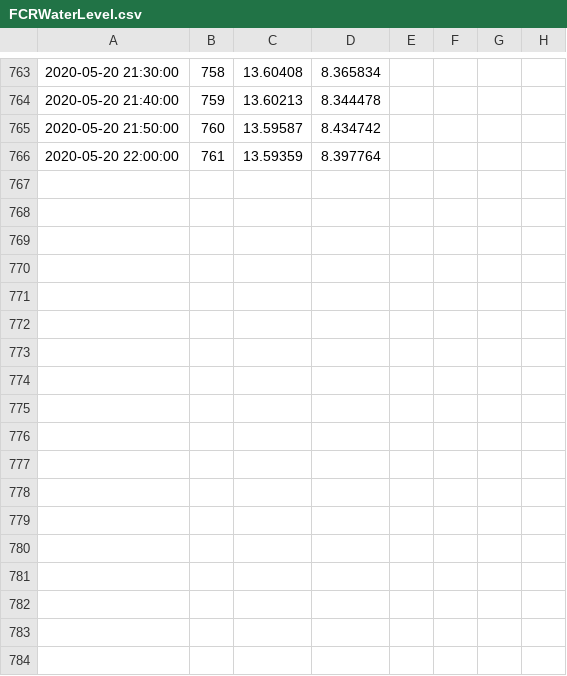
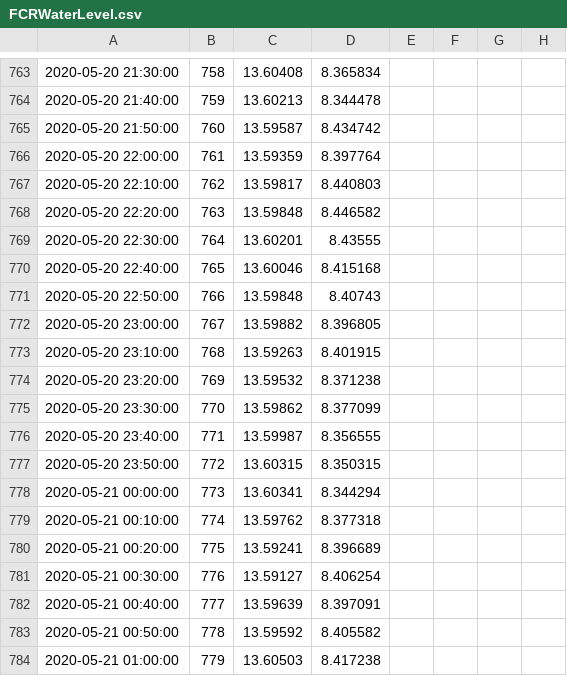
Before and after one commit to CareyLabVT/SCCData, a CSV file: FCRWaterLevel.csv, drawn as a sheet; only a part is shown, gaps mark what is left out; the diff names each change by its address in the sheet, - before the commit and + after, or states it on an @@ line.

Commit message:
05/21/20 02:05:01 EDT -0400: Git Backup

```diff
--- a/FCRWaterLevel.csv
+++ b/FCRWaterLevel.csv
+row 767: 2020-05-20 22:10:00 | 762 | 13.59817 | 8.440803
+row 768: 2020-05-20 22:20:00 | 763 | 13.59848 | 8.446582
+row 769: 2020-05-20 22:30:00 | 764 | 13.60201 | 8.43555
+row 770: 2020-05-20 22:40:00 | 765 | 13.60046 | 8.415168
+row 771: 2020-05-20 22:50:00 | 766 | 13.59848 | 8.40743
+row 772: 2020-05-20 23:00:00 | 767 | 13.59882 | 8.396805
+row 773: 2020-05-20 23:10:00 | 768 | 13.59263 | 8.401915
+row 774: 2020-05-20 23:20:00 | 769 | 13.59532 | 8.371238
+row 775: 2020-05-20 23:30:00 | 770 | 13.59862 | 8.377099
+row 776: 2020-05-20 23:40:00 | 771 | 13.59987 | 8.356555
+row 777: 2020-05-20 23:50:00 | 772 | 13.60315 | 8.350315
+row 778: 2020-05-21 00:00:00 | 773 | 13.60341 | 8.344294
+row 779: 2020-05-21 00:10:00 | 774 | 13.59762 | 8.377318
+row 780: 2020-05-21 00:20:00 | 775 | 13.59241 | 8.396689
+row 781: 2020-05-21 00:30:00 | 776 | 13.59127 | 8.406254
+row 782: 2020-05-21 00:40:00 | 777 | 13.59639 | 8.397091
+row 783: 2020-05-21 00:50:00 | 778 | 13.59592 | 8.405582
+row 784: 2020-05-21 01:00:00 | 779 | 13.60503 | 8.417238
```
